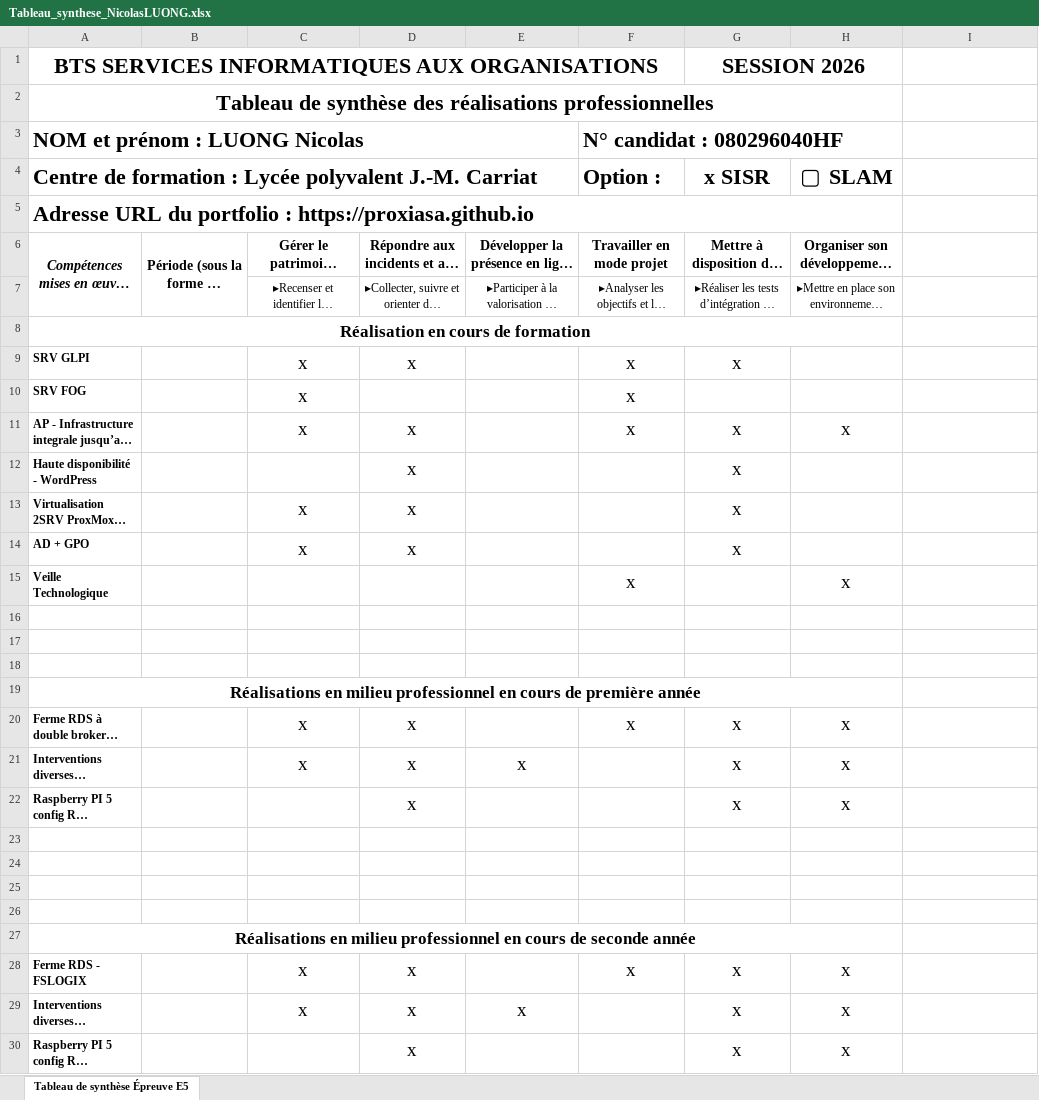
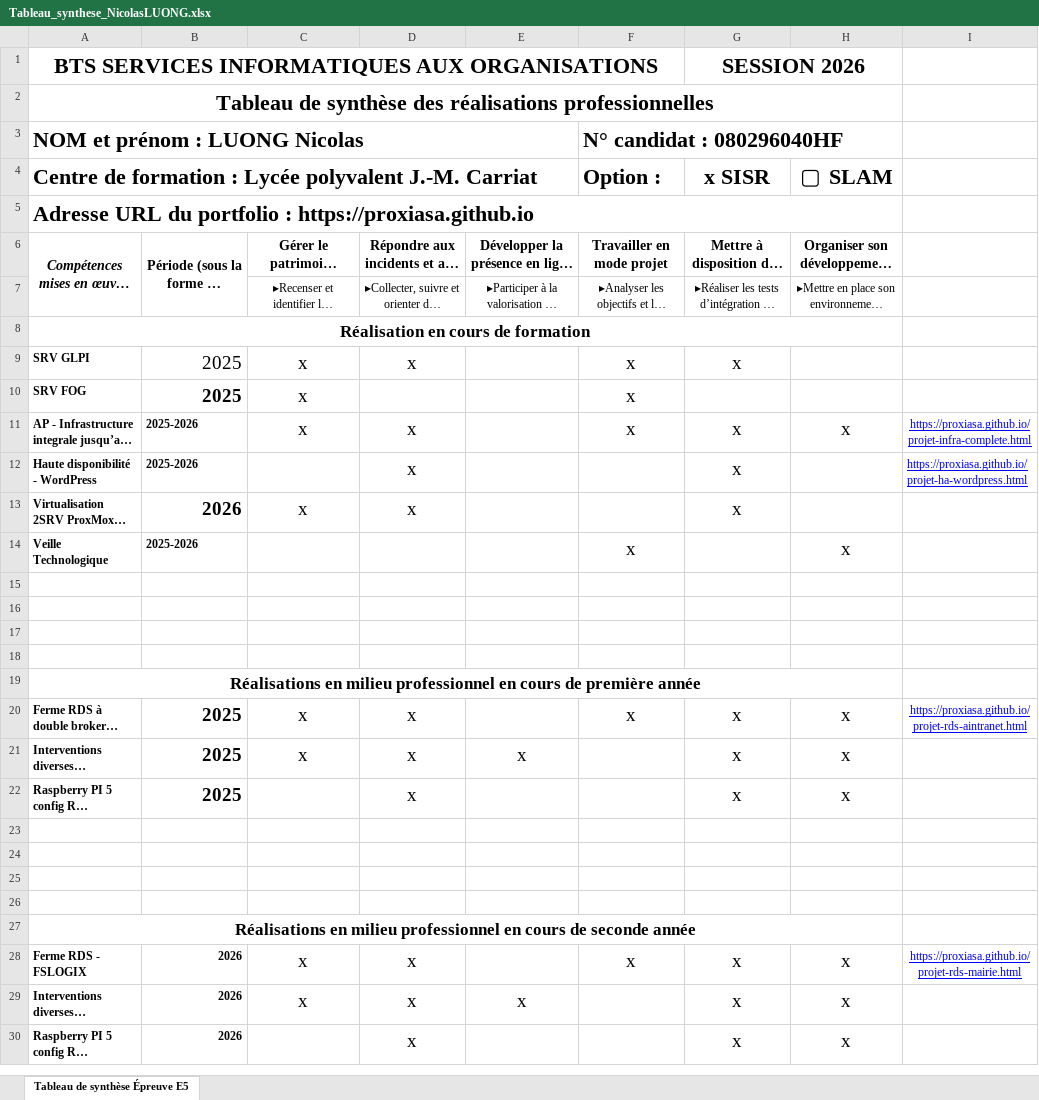
Before and after one commit to ProxiAsa/ProxiAsa.github.io, an Excel workbook: Tableau_synthese_NicolasLUONG.xlsx, sheet Tableau de synthèse Épreuve E5, drawn as a sheet; long unchanged cells end in …; values as stored, in another font and other column widths than the file's, no borders; removed rows and columns are numbered as before the commit, all else as after; the diff names each change by its address in the sheet, - before the commit and + after, or states it on an @@ line.

Commit message:
Add files via upload

```diff
--- a/Tableau_synthese_NicolasLUONG.xlsx (sheet Tableau de synthèse Épreuve E5)
+++ b/Tableau_synthese_NicolasLUONG.xlsx (sheet Tableau de synthèse Épreuve E5)
-B9:B10: (empty)
+B9:B10: 2025
-B11:B12: (empty)
+B11:B12: 2025-2026
-I11: (empty)
+I11: https://proxiasa.github.io/projet-infra-complete.html
-I12: (empty)
+I12: https://proxiasa.github.io/projet-ha-wordpress.html
-B13: (empty)
+B13: 2026
-row 14: AD + GPO |  | x | x |  |  | x
-B14: (empty)
+B14: 2025-2026
+row 15: (empty)
-B20:B22: (empty)
+B20:B22: 2025
-I20: (empty)
+I20: https://proxiasa.github.io/projet-rds-aintranet.html
-B28:B30: (empty)
+B28:B30: 2026
-I28: (empty)
+I28: https://proxiasa.github.io/projet-rds-mairie.html
```
